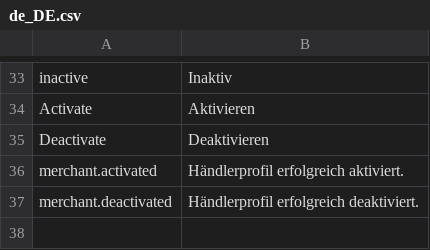
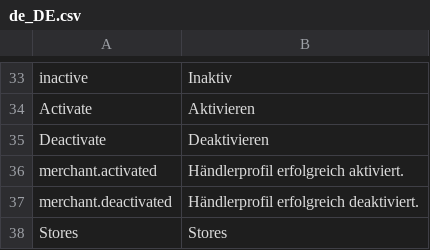
Before and after one commit to spryker/merchant-gui, a CSV file: data/translation/Zed/de_DE.csv, drawn as a sheet; only a part is shown, gaps mark what is left out; the diff names each change by its address in the sheet, - before the commit and + after, or states it on an @@ line.

```diff
--- a/data/translation/Zed/de_DE.csv
+++ b/data/translation/Zed/de_DE.csv
+row 38: Stores | Stores
```
Also changed, not shown: data/translation/Zed/en_US.csv, 4 other files.
